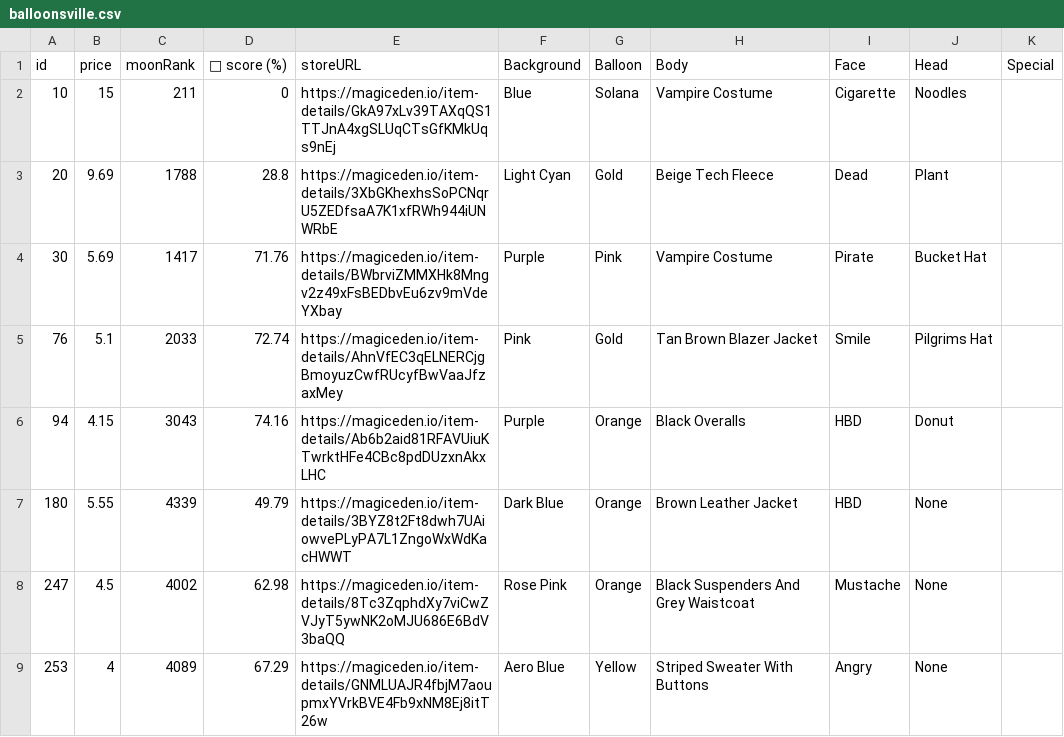
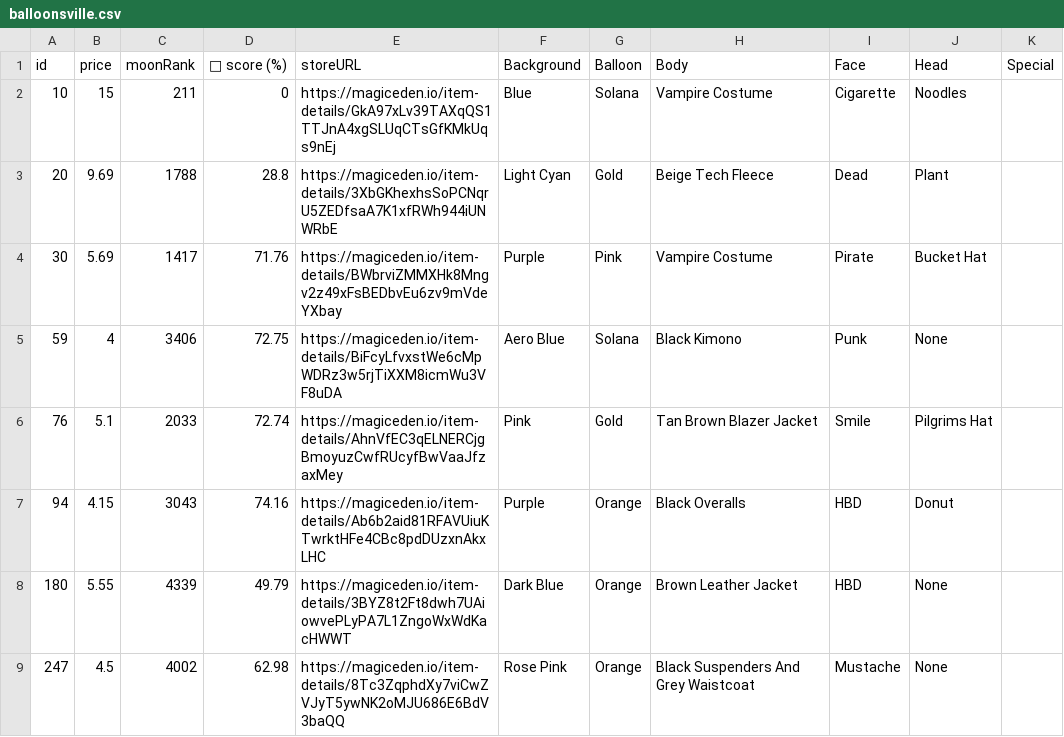
Before and after one commit to lsamoht/sol-nft-monitor, a CSV file: balloonsville.csv, drawn as a sheet; only a part is shown; the shorter side is filled out with more unchanged rows; the diff covers the shown part only; the diff names each change by its address in the sheet, - before the commit and + after, or states it on an @@ line.

Commit message:
Flat: latest data (2022-02-26T17:18:49.834Z) {   "date": "2022-02-26T17:18:49.834Z",   "files": [     {       "name": "rude_golems.csv",       "deltaBytes": 1078,       "source": "https://reqbin.com/echo/get/json"     },     {       "name": "rude_golems.csv",       "deltaBytes": 897,       "source": "https://qzlsklfacc.medianetwork.cloud/get_nft?collection=rudegolems&page=0&limit=100&order=price-ASC&fits=any&trait=&search=&min=0&max=0&listed=true&ownedby=&attrib_count=&bid=all"     },     {       "name": "sea_shanties.csv",       "deltaBytes": -298,       "source": "https://reqbin.com/echo/get/json"     },     {       "name": "balloonsville.csv",       "deltaBytes": 817,       "source": "https://reqbin.com/echo/get/json"     },     {       "name": "balloonsville.csv",       "deltaBytes": 817,       "source": "https://qzlsklfacc.medianetwork.cloud/get_nft?collection=balloonsville&page=0&limit=100&order=price-ASC&fits=any&trait=&search=&min=0&max=0&listed=true&ownedby=&attrib_count=&bid=all"     },     {       "name": "zilla_vs_kong.csv",       "deltaBytes": 56,       "source": "https://reqbin.com/echo/get/json"     }   ] }

```diff
--- a/balloonsville.csv
+++ b/balloonsville.csv
+row 5: 59 | 4 | 3406 | 72.75 | https://magiceden.io/item-details/BiFcyLfvxstWe6cMpWDRz3w5rjTiXXM8icmWu3VF8uDA | Aero Blue | Solana | Black Kimono | Punk | None
```
Also changed, not shown: 4 added rows and 1 removed row elsewhere in this file, rude_golems.csv, sea_shanties.csv, 1 other file.
